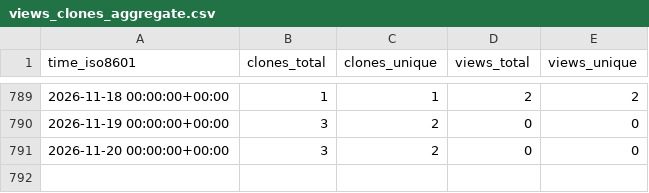
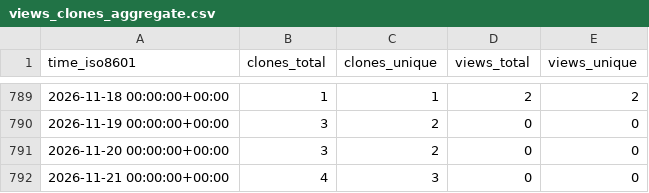
Before and after one commit to VTUL-CDRS/Serverless-3D-UNet-prediction, a CSV file: VTUL-CDRS/Serverless-3D-UNet-prediction/ghrs-data/views_clones_aggregate.csv, drawn as a sheet; only a part is shown, gaps mark what is left out.

```diff
--- a/VTUL-CDRS/Serverless-3D-UNet-prediction/ghrs-data/views_clones_aggregate.csv
+++ b/VTUL-CDRS/Serverless-3D-UNet-prediction/ghrs-data/views_clones_aggregate.csv
@@ -791 +791,2 @@ time_iso8601,clones_total,clones_unique,views_total,views_unique
 2026-11-20 00:00:00+00:00,3,2,0,0
+2026-11-21 00:00:00+00:00,4,3,0,0
```
Also changed, not shown: 1 other file.
